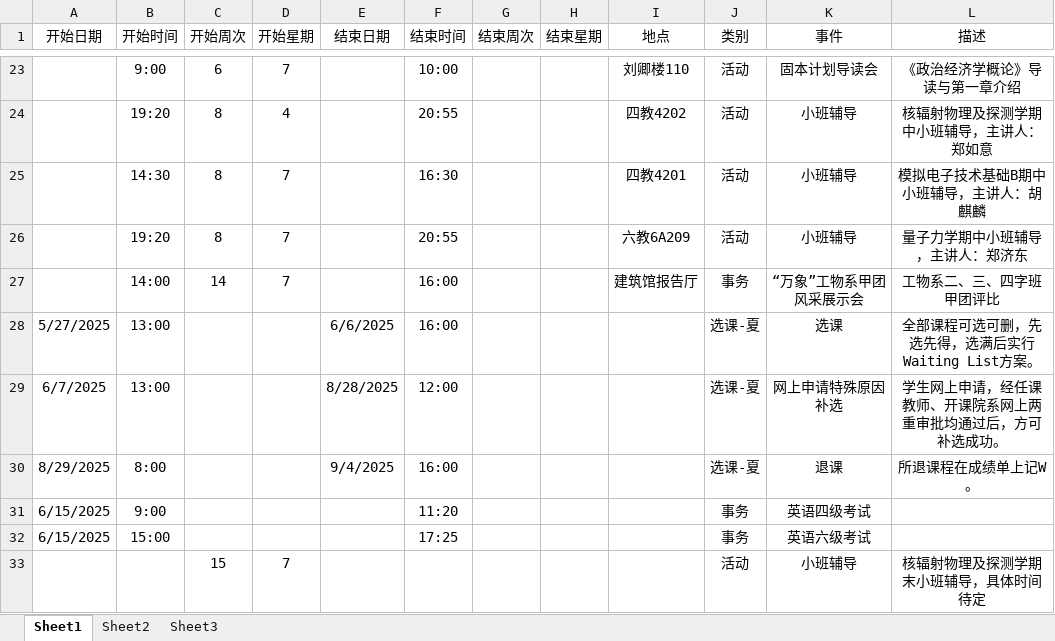
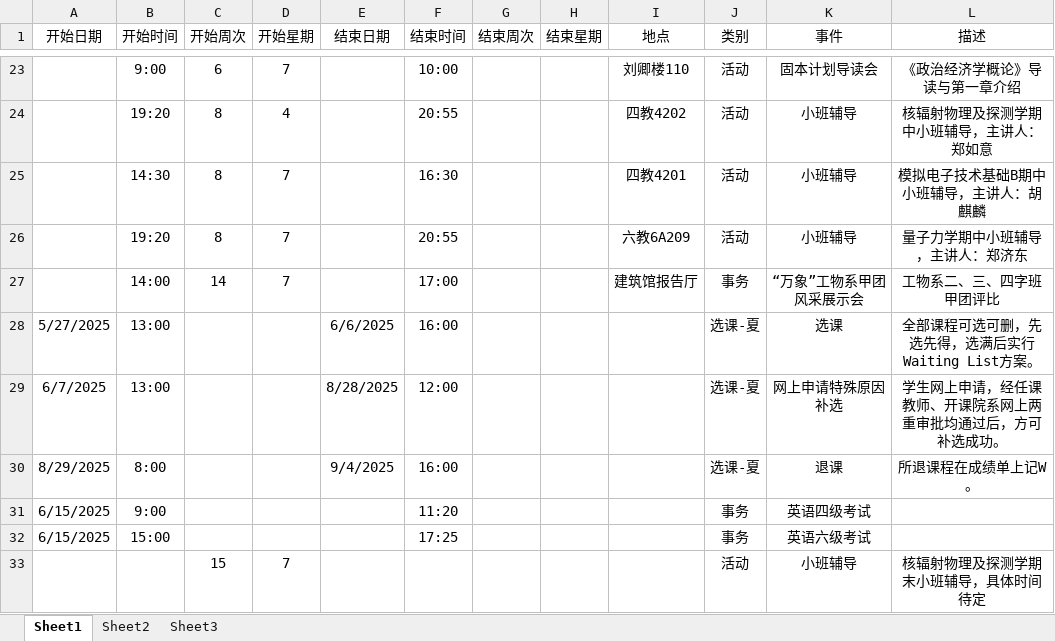
Before and after one commit to THUDEPN31/THUDEPN31.github.io, an Excel workbook: INDEX/schedule/Event.xlsx, sheet Sheet1, drawn as a sheet; only a part is shown, gaps mark what is left out; values as stored, in another font and other column widths than the file's, no borders; the diff names each change by its address in the sheet, - before the commit and + after, or states it on an @@ line.

```diff
--- a/INDEX/schedule/Event.xlsx (sheet Sheet1)
+++ b/INDEX/schedule/Event.xlsx (sheet Sheet1)
-F27 (结束时间): 16:00
+F27 (结束时间): 17:00
```
Also changed, not shown: 1 other file.
